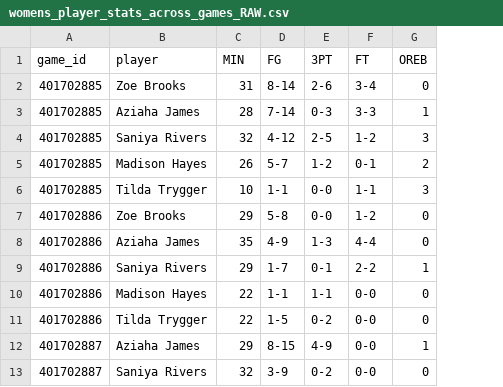
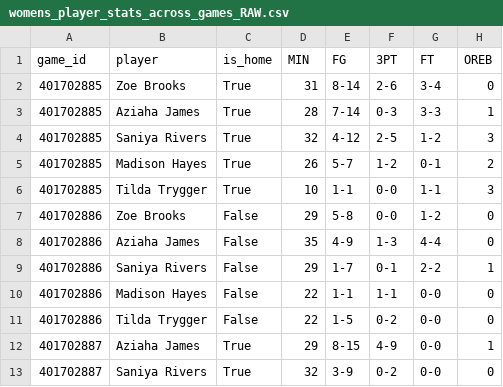
Before and after one commit to eds35016/ST502-Final-Project, a CSV file: new_data/womens_player_stats_across_games_RAW.csv, drawn as a sheet; only a part is shown; the diff names each change by its address in the sheet, - before the commit and + after, or states it on an @@ line.

Commit message:
Apply Bayesian model to NC State data

```diff
--- a/new_data/womens_player_stats_across_games_RAW.csv
+++ b/new_data/womens_player_stats_across_games_RAW.csv
+column C (is_home), rows 2-13: True | True | True | True | True | False | False | False | False | False | True | True
```
Also changed, not shown: new_data/mens_player_stats_across_games_RAW.csv, new_data/mens_player_stats_across_games_formatted.csv, 16 other files.
